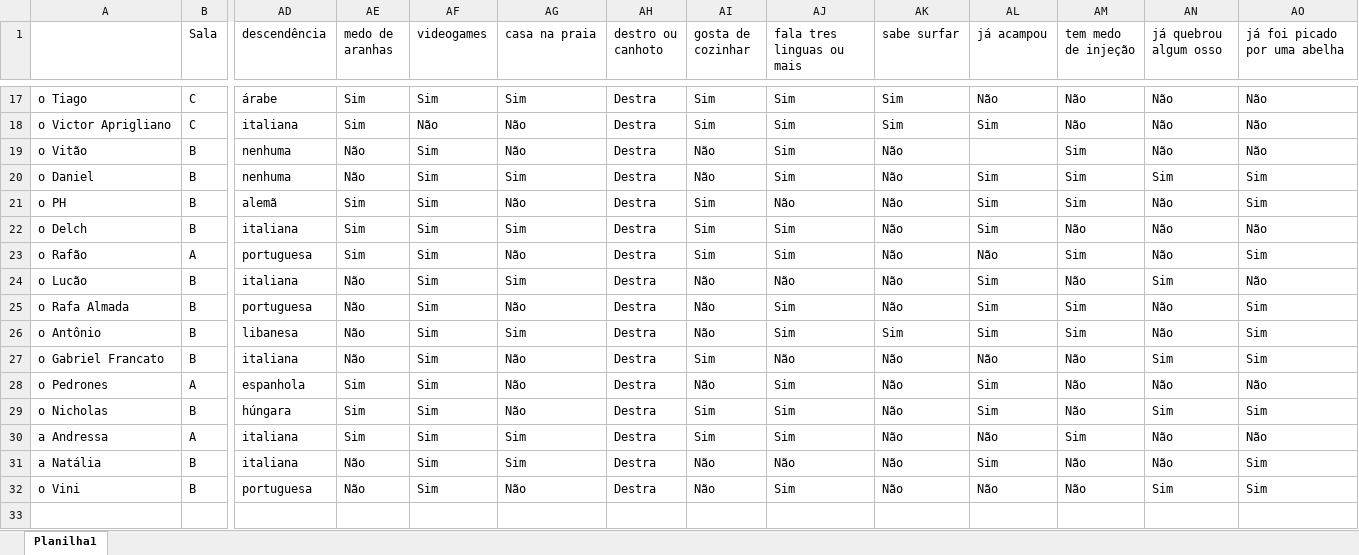
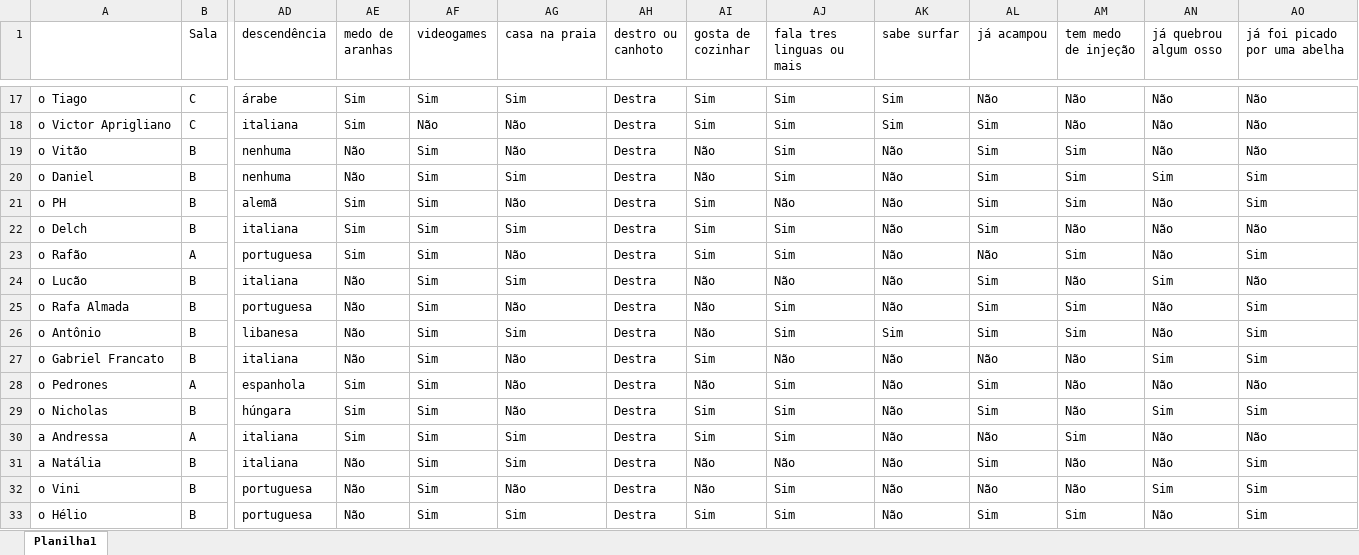
Before and after one commit to HeMatita/Akinator_Da_DP, an Excel workbook: EP3_dados.xlsx, sheet Planilha1, drawn as a sheet; only a part is shown, gaps mark what is left out; values as stored, in another font and other column widths than the file's, no borders; rows hold the shown columns only; the diff names each change by its address in the sheet, - before the commit and + after, or states it on an @@ line.

```diff
--- a/EP3_dados.xlsx (sheet Planilha1)
+++ b/EP3_dados.xlsx (sheet Planilha1)
-AL19 (já acampou): (empty)
+AL19 (já acampou): Sim
+row 33: o Hélio | B | portuguesa | Não | Sim | Sim | Destra | Sim | Sim | Não | Sim | Sim | Não | Sim
```
Also changed, not shown: 3 other files.
